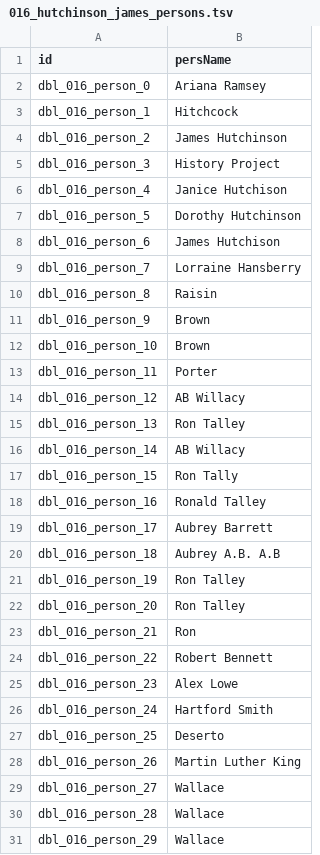
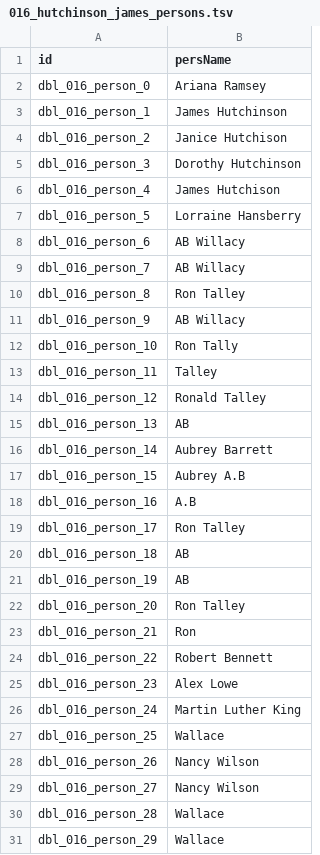
Before and after one commit to Dartmouth-Digital-History-Initiative/DBL-Encoding, a TSV file: tsv/016_hutchinson_james_persons.tsv, drawn as a sheet; only a part is shown; the diff covers the shown part only.

```diff
--- a/tsv/016_hutchinson_james_persons.tsv
+++ b/tsv/016_hutchinson_james_persons.tsv
@@ -2,21 +2,21 @@ id	persName
 dbl_016_person_0	Ariana Ramsey
-dbl_016_person_1	Hitchcock
-dbl_016_person_2	James Hutchinson
-dbl_016_person_3	History Project
-dbl_016_person_4	Janice Hutchison
-dbl_016_person_5	Dorothy Hutchinson
-dbl_016_person_6	James Hutchison
-dbl_016_person_7	Lorraine Hansberry
-dbl_016_person_8	Raisin
-dbl_016_person_9	Brown
-dbl_016_person_10	Brown
-dbl_016_person_11	Porter
-dbl_016_person_12	AB Willacy
-dbl_016_person_13	Ron Talley
-dbl_016_person_14	AB Willacy
-dbl_016_person_15	Ron Tally
-dbl_016_person_16	Ronald Talley
-dbl_016_person_17	Aubrey Barrett
-dbl_016_person_18	Aubrey A.B. A.B
-dbl_016_person_19	Ron Talley
+dbl_016_person_1	James Hutchinson
+dbl_016_person_2	Janice Hutchison
+dbl_016_person_3	Dorothy Hutchinson
+dbl_016_person_4	James Hutchison
+dbl_016_person_5	Lorraine Hansberry
+dbl_016_person_6	AB Willacy
+dbl_016_person_7	AB Willacy
+dbl_016_person_8	Ron Talley
+dbl_016_person_9	AB Willacy
+dbl_016_person_10	Ron Tally
+dbl_016_person_11	Talley
+dbl_016_person_12	Ronald Talley
+dbl_016_person_13	AB
+dbl_016_person_14	Aubrey Barrett
+dbl_016_person_15	Aubrey A.B
+dbl_016_person_16	A.B
+dbl_016_person_17	Ron Talley
+dbl_016_person_18	AB
+dbl_016_person_19	AB
 dbl_016_person_20	Ron Talley
@@ -25,6 +25,6 @@ dbl_016_person_22	Robert Bennett
 dbl_016_person_23	Alex Lowe
-dbl_016_person_24	Hartford Smith
-dbl_016_person_25	Deserto
-dbl_016_person_26	Martin Luther King
-dbl_016_person_27	Wallace
+dbl_016_person_24	Martin Luther King
+dbl_016_person_25	Wallace
+dbl_016_person_26	Nancy Wilson
+dbl_016_person_27	Nancy Wilson
 dbl_016_person_28	Wallace
```
Also changed, not shown: 35 removed rows and 38 edited cells elsewhere in this file, tsv/016_hutchinson_james_events.tsv, tsv/016_hutchinson_james_orgs.tsv, 1 other file.
